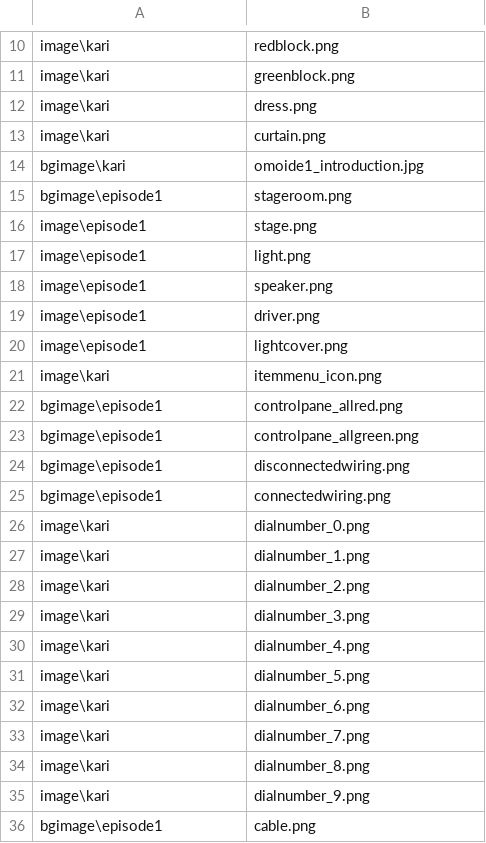
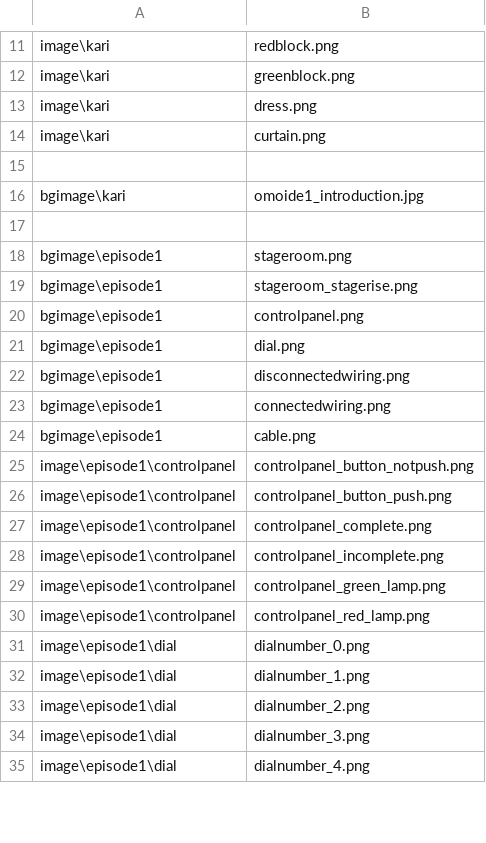
Before and after one commit to tatsuya-i414/3MoreHertzToUnison, a CSV file: data/others/plugin/loading/data/loaddata.csv, drawn as a sheet; only a part is shown, gaps mark what is left out; the diff covers the shown part only.

```diff
--- a/data/others/plugin/loading/data/loaddata.csv
+++ b/data/others/plugin/loading/data/loaddata.csv
@@ -13,24 +14,22 @@ image\kari,dress.png
 image\kari,curtain.png
+
 bgimage\kari,omoide1_introduction.jpg
+
 bgimage\episode1,stageroom.png
-image\episode1,stage.png
-image\episode1,light.png
-image\episode1,speaker.png
-image\episode1,driver.png
-image\episode1,lightcover.png
-image\kari,itemmenu_icon.png
-bgimage\episode1,controlpane_allred.png
-bgimage\episode1,controlpane_allgreen.png
+bgimage\episode1,stageroom_stagerise.png
+bgimage\episode1,controlpanel.png
+bgimage\episode1,dial.png
 bgimage\episode1,disconnectedwiring.png
 bgimage\episode1,connectedwiring.png
-image\kari,dialnumber_0.png
-image\kari,dialnumber_1.png
-image\kari,dialnumber_2.png
-image\kari,dialnumber_3.png
-image\kari,dialnumber_4.png
-image\kari,dialnumber_5.png
-image\kari,dialnumber_6.png
-image\kari,dialnumber_7.png
-image\kari,dialnumber_8.png
-image\kari,dialnumber_9.png
 bgimage\episode1,cable.png
+image\episode1\controlpanel,controlpanel_button_notpush.png
+image\episode1\controlpanel,controlpanel_button_push.png
+image\episode1\controlpanel,controlpanel_complete.png
+image\episode1\controlpanel,controlpanel_incomplete.png
+image\episode1\controlpanel,controlpanel_green_lamp.png
+image\episode1\controlpanel,controlpanel_red_lamp.png
+image\episode1\dial,dialnumber_0.png
+image\episode1\dial,dialnumber_1.png
+image\episode1\dial,dialnumber_2.png
+image\episode1\dial,dialnumber_3.png
+image\episode1\dial,dialnumber_4.png
```
Also changed, not shown: 12 added rows and 2 removed rows elsewhere in this file, 49 other files.
